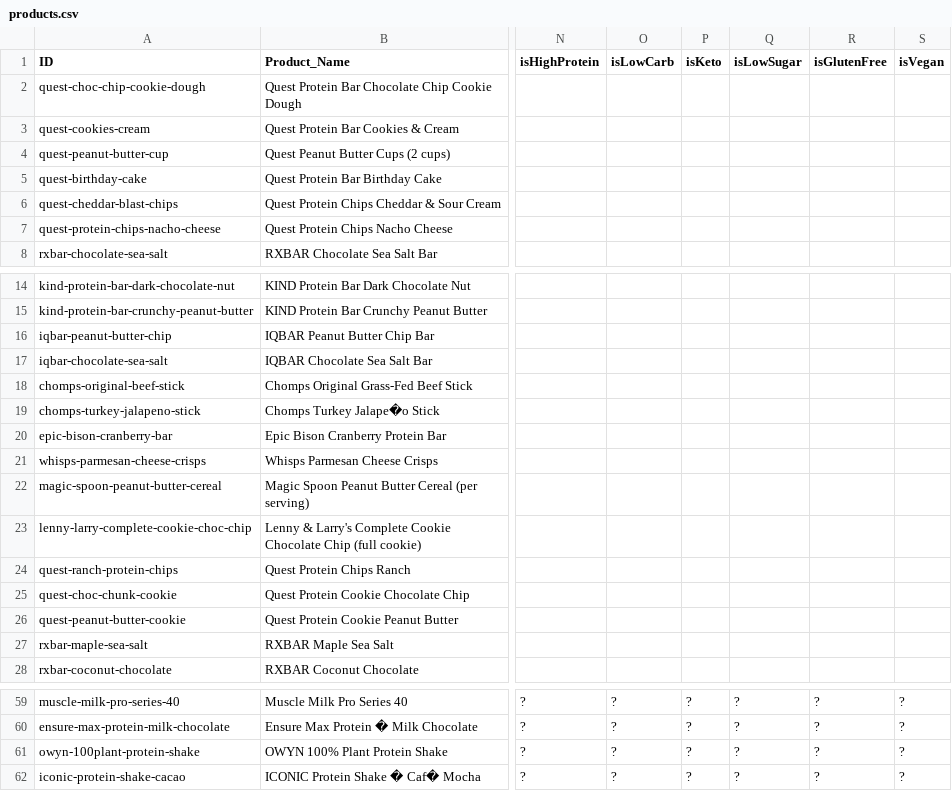
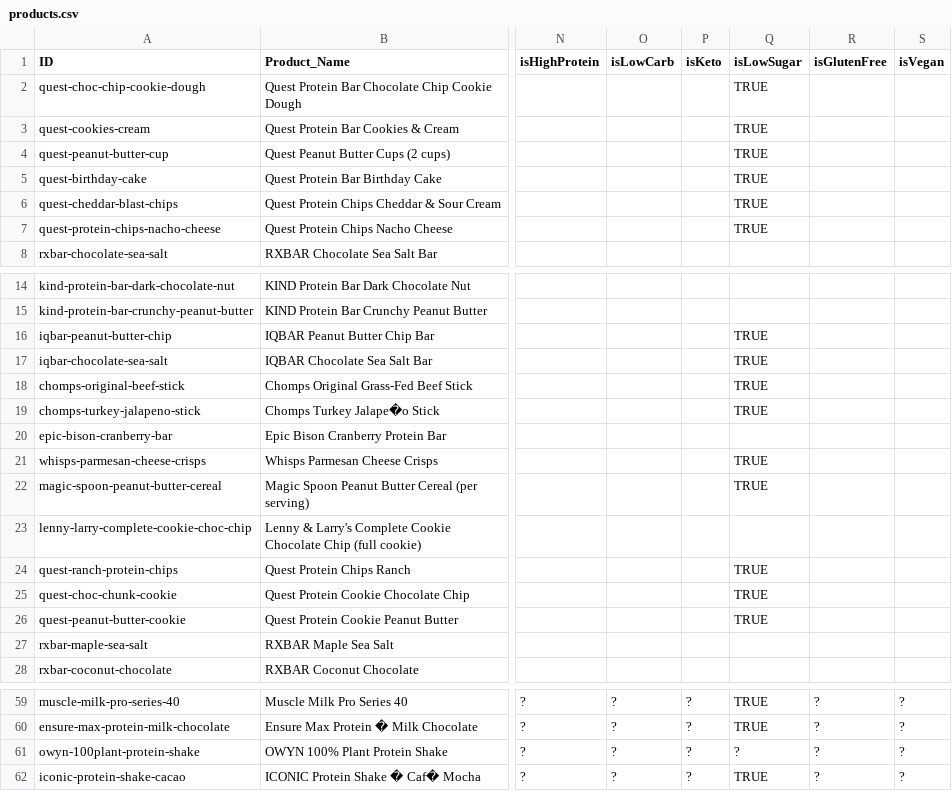
Before and after one commit to Vorticaai/thehighproteinsnacks, a CSV file: data/products.csv, drawn as a sheet; only a part is shown, gaps mark what is left out; the diff covers the shown part only; the diff names each change by its address in the sheet, - before the commit and + after, or states it on an @@ line.

```diff
--- a/data/products.csv
+++ b/data/products.csv
-Q2:Q7 (isLowSugar): (empty)
+Q2:Q7 (isLowSugar): TRUE
-Q16:Q19 (isLowSugar): (empty)
+Q16:Q19 (isLowSugar): TRUE
-Q21:Q22 (isLowSugar): (empty)
+Q21:Q22 (isLowSugar): TRUE
-Q24:Q26 (isLowSugar): (empty)
+Q24:Q26 (isLowSugar): TRUE
-Q59:Q60 (isLowSugar): ?
+Q59:Q60 (isLowSugar): TRUE
-Q62 (isLowSugar): ?
+Q62 (isLowSugar): TRUE
```
Also changed, not shown: 16 edited cells elsewhere in this file, 36 other files.
